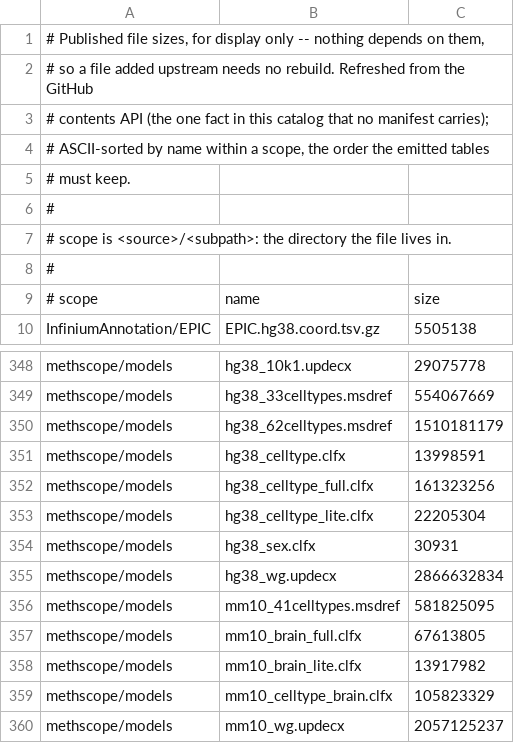
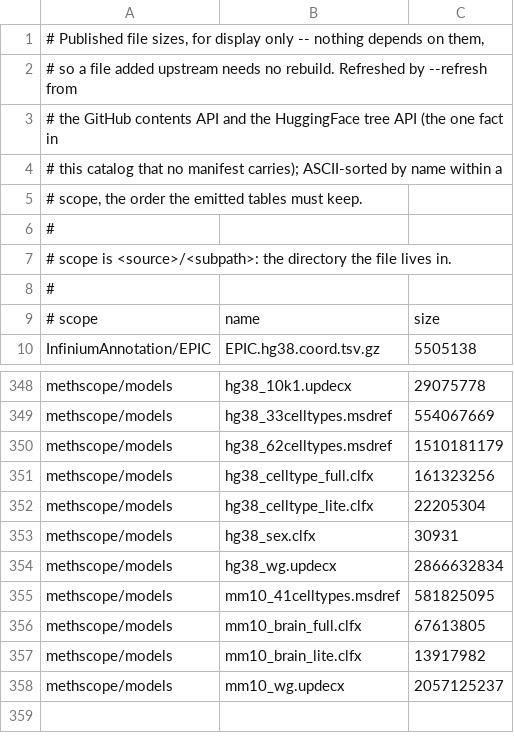
Before and after one commit to zhou-lab/YAME, a TSV file: tools/registry/catalog/file_sizes.tsv, drawn as a sheet; only a part is shown, gaps mark what is left out.

Commit message:
registry --refresh: one manifest fetcher, and the models' sizes
Five curl sites, four of them `curl -sfL ... || { echo MISS; rm -f dest }`.
That rm deleted the cached manifest on a transient failure, so a flaky link
during --refresh destroyed a file that was correct a moment earlier -- and
the pin computed from it. methscope's site had no failure handler at all,
so its miss was silent. Only methscope_models had the 429 retry, added
after HuggingFace rate-limited the v10 bump.

fetch_manifest() is those three fixes once: download to .part and move into
place only on 200, so the cached copy survives a miss; retry 429 and 503
after a wait; report every miss. methscope_models still fails the run, as
before, because a missing models manifest otherwise surfaces later as "No
such file" from the emit step.

The sizes loop never covered methscope_models -- HuggingFace is not the
GitHub contents API -- so the thirteen methscope/models rows in
file_sizes.tsv were maintained by hand and any --refresh silently dropped
them, zeroing every model's size in registry.h. HuggingFace's tree API
publishes sizes, so --refresh now produces them; the repo is derived from
the base in TAGS, which keeps it named in one place. Two of the thirteen
hand rows were stale from an earlier tag (hg38_celltype.clfx,
mm10_celltype_brain.clfx) and go; the emitter walks the manifest, not this
file, so nothing referenced them.

Verified by running --refresh for real: every cached manifest under sums/
came back byte-identical across all five upstreams, and the GitHub sizes
unchanged. src/registry.h is untouched; make test 32/32.

```diff
--- a/tools/registry/catalog/file_sizes.tsv
+++ b/tools/registry/catalog/file_sizes.tsv
@@ -1,6 +1,6 @@
 # Published file sizes, for display only -- nothing depends on them,
-# so a file added upstream needs no rebuild. Refreshed from the GitHub
-# contents API (the one fact in this catalog that no manifest carries);
-# ASCII-sorted by name within a scope, the order the emitted tables
-# must keep.
+# so a file added upstream needs no rebuild. Refreshed by --refresh from
+# the GitHub contents API and the HuggingFace tree API (the one fact in
+# this catalog that no manifest carries); ASCII-sorted by name within a
+# scope, the order the emitted tables must keep.
 #
@@ -350,3 +350,2 @@ methscope/models	hg38_33celltypes.msdref	554067669
 methscope/models	hg38_62celltypes.msdref	1510181179
-methscope/models	hg38_celltype.clfx	13998591
 methscope/models	hg38_celltype_full.clfx	161323256
@@ -358,3 +357,2 @@ methscope/models	mm10_brain_full.clfx	67613805
 methscope/models	mm10_brain_lite.clfx	13917982
-methscope/models	mm10_celltype_brain.clfx	105823329
 methscope/models	mm10_wg.updecx	2057125237
```
Also changed, not shown: 1 other file.
